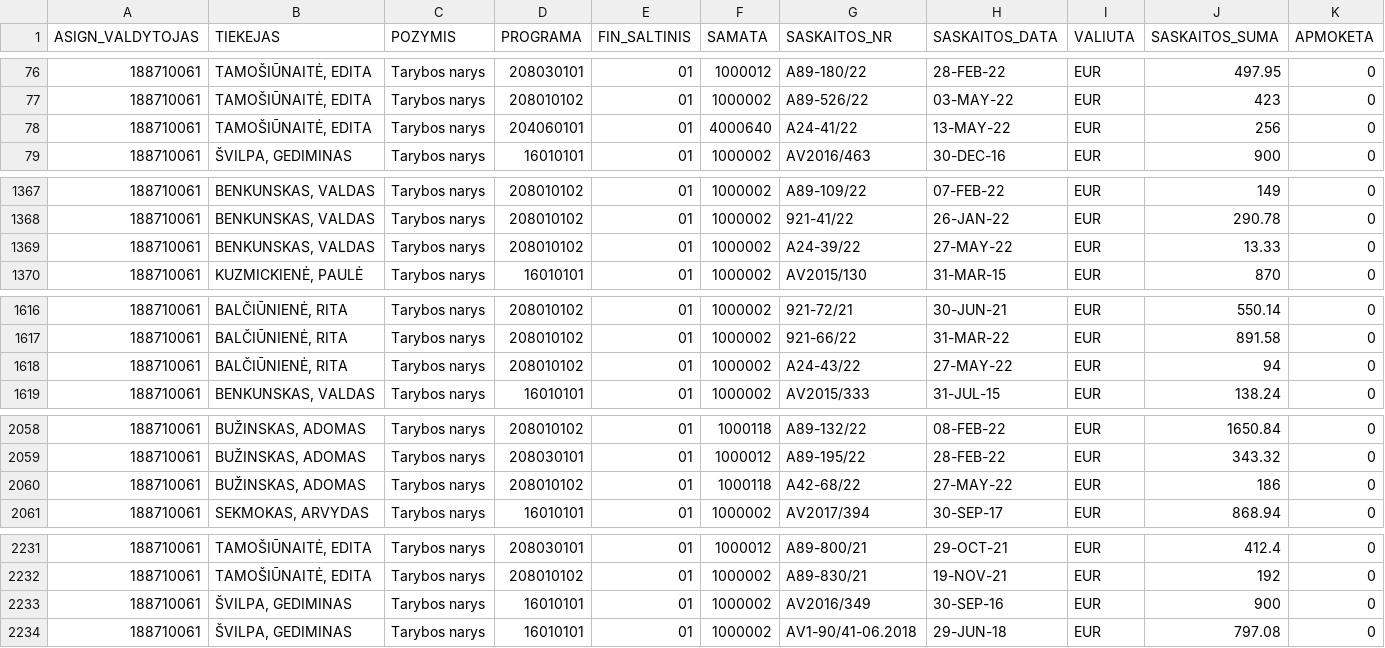
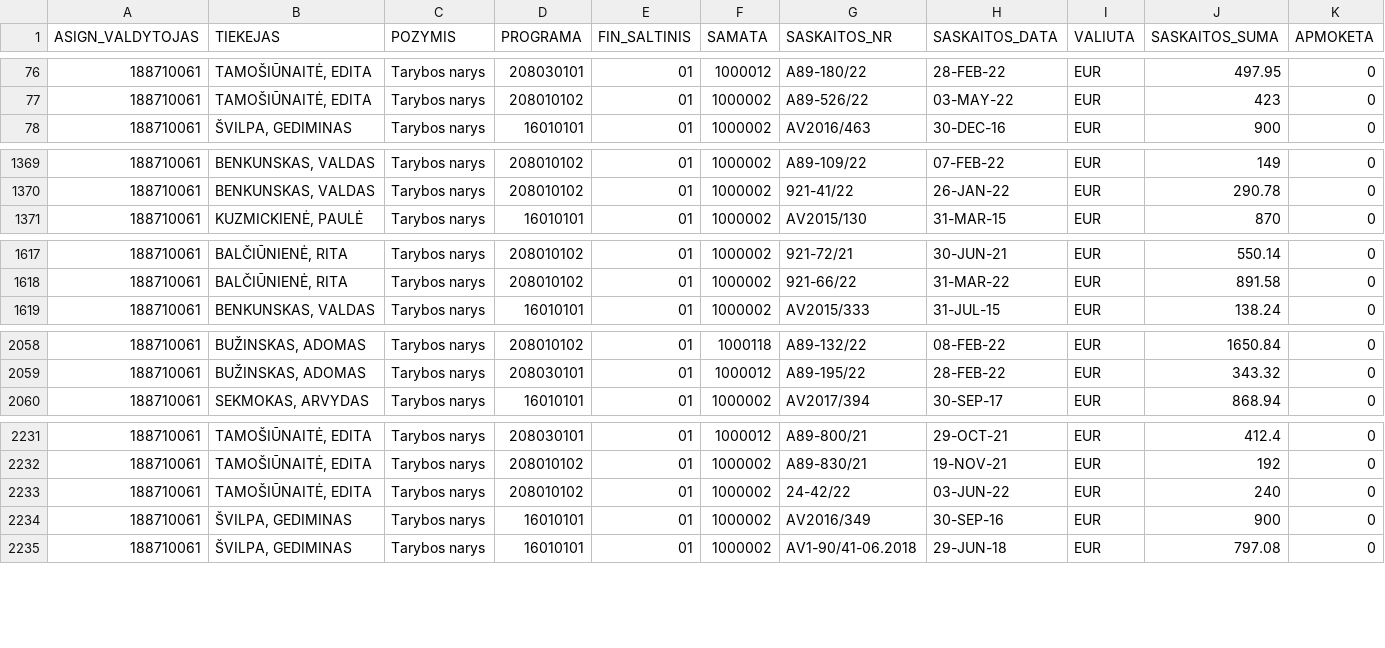
Before and after one commit to vilnius/taryba, a CSV file: expenses/expenses.csv, drawn as a sheet; only a part is shown, gaps mark what is left out; removed rows and columns are numbered as before the commit, all else as after; rows hold the shown columns only; the diff covers the shown part only; the diff names each change by its address in the sheet, - before the commit and + after, or states it on an @@ line.

```diff
--- a/expenses/expenses.csv
+++ b/expenses/expenses.csv
-row 78: 188710061 | TAMOŠIŪNAITĖ, EDITA | Tarybos narys | 204060101 | 01 | 4000640 | A24-41/22 | 13-MAY-22 | EUR | 256 | 0
-row 1369: 188710061 | BENKUNSKAS, VALDAS | Tarybos narys | 208010102 | 01 | 1000002 | A24-39/22 | 27-MAY-22 | EUR | 13.33 | 0
-row 1618: 188710061 | BALČIŪNIENĖ, RITA | Tarybos narys | 208010102 | 01 | 1000002 | A24-43/22 | 27-MAY-22 | EUR | 94 | 0
-row 2060: 188710061 | BUŽINSKAS, ADOMAS | Tarybos narys | 208010102 | 01 | 1000118 | A42-68/22 | 27-MAY-22 | EUR | 186 | 0
+row 2233: 188710061 | TAMOŠIŪNAITĖ, EDITA | Tarybos narys | 208010102 | 01 | 1000002 | 24-42/22 | 03-JUN-22 | EUR | 240 | 0
```
Also changed, not shown: 4 added rows elsewhere in this file, expenses/advances.csv.
